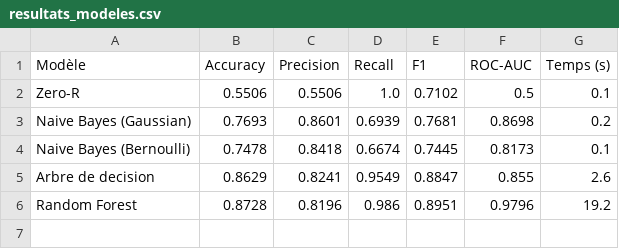
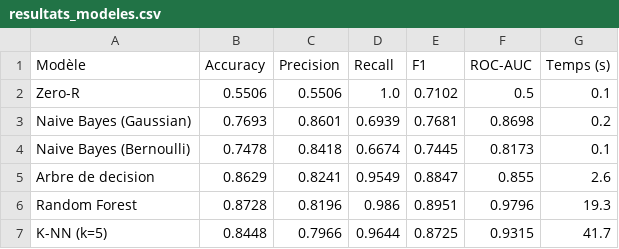
Before and after one commit to barellina/DM-Detection-Intrusions-UNSW-NB15, a CSV file: docs/resultats_modeles.csv, drawn as a sheet.

Commit message:
Add K-NN baseline and update model comparison table

```diff
--- a/docs/resultats_modeles.csv
+++ b/docs/resultats_modeles.csv
@@ -5,2 +5,3 @@ Naive Bayes (Bernoulli),0.7478,0.8418,0.6674,0.7445,0.8173,0.1
 Arbre de decision,0.8629,0.8241,0.9549,0.8847,0.855,2.6
-Random Forest,0.8728,0.8196,0.986,0.8951,0.9796,19.2
+Random Forest,0.8728,0.8196,0.986,0.8951,0.9796,19.3
+K-NN (k=5),0.8448,0.7966,0.9644,0.8725,0.9315,41.7
```
Also changed, not shown: 2 other files.
